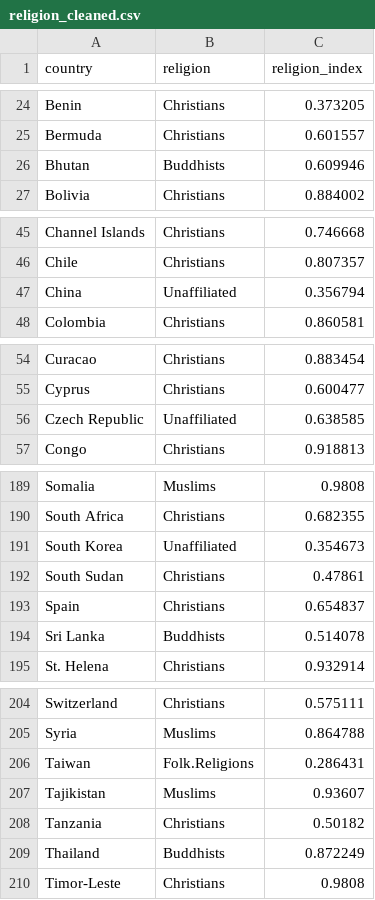
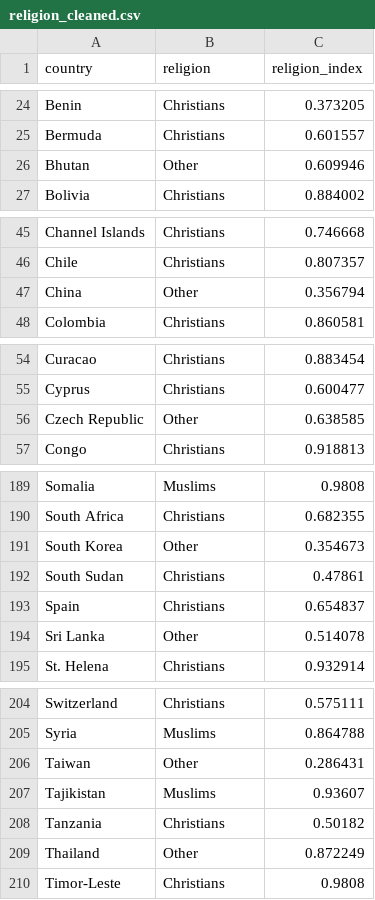
Before and after one commit to onirudh3/conflict, a CSV file: Data/religion_cleaned.csv, drawn as a sheet; only a part is shown, gaps mark what is left out; the diff covers the shown part only.

```diff
--- a/Data/religion_cleaned.csv
+++ b/Data/religion_cleaned.csv
@@ -25,3 +25,3 @@
 "Bermuda","Christians",0.601557
-"Bhutan","Buddhists",0.609946
+"Bhutan","Other",0.609946
 "Bolivia","Christians",0.884002
@@ -46,3 +46,3 @@
 "Chile","Christians",0.807357
-"China","Unaffiliated",0.356794
+"China","Other",0.356794
 "Colombia","Christians",0.860581
@@ -55,3 +55,3 @@
 "Cyprus","Christians",0.600477
-"Czech Republic","Unaffiliated",0.638585
+"Czech Republic","Other",0.638585
 "Congo","Christians",0.918813
@@ -190,6 +190,6 @@
 "South Africa","Christians",0.682355
-"South Korea","Unaffiliated",0.354673
+"South Korea","Other",0.354673
 "South Sudan","Christians",0.47861
 "Spain","Christians",0.654837
-"Sri Lanka","Buddhists",0.514078
+"Sri Lanka","Other",0.514078
 "St. Helena","Christians",0.932914
@@ -205,6 +205,6 @@
 "Syria","Muslims",0.864788
-"Taiwan","Folk.Religions",0.286431
+"Taiwan","Other",0.286431
 "Tajikistan","Muslims",0.93607
 "Tanzania","Christians",0.50182
-"Thailand","Buddhists",0.872249
+"Thailand","Other",0.872249
 "Timor-Leste","Christians",0.9808
```
Also changed, not shown: 15 edited cells elsewhere in this file, Data/gdp_cleaned.csv, 3 other files.
